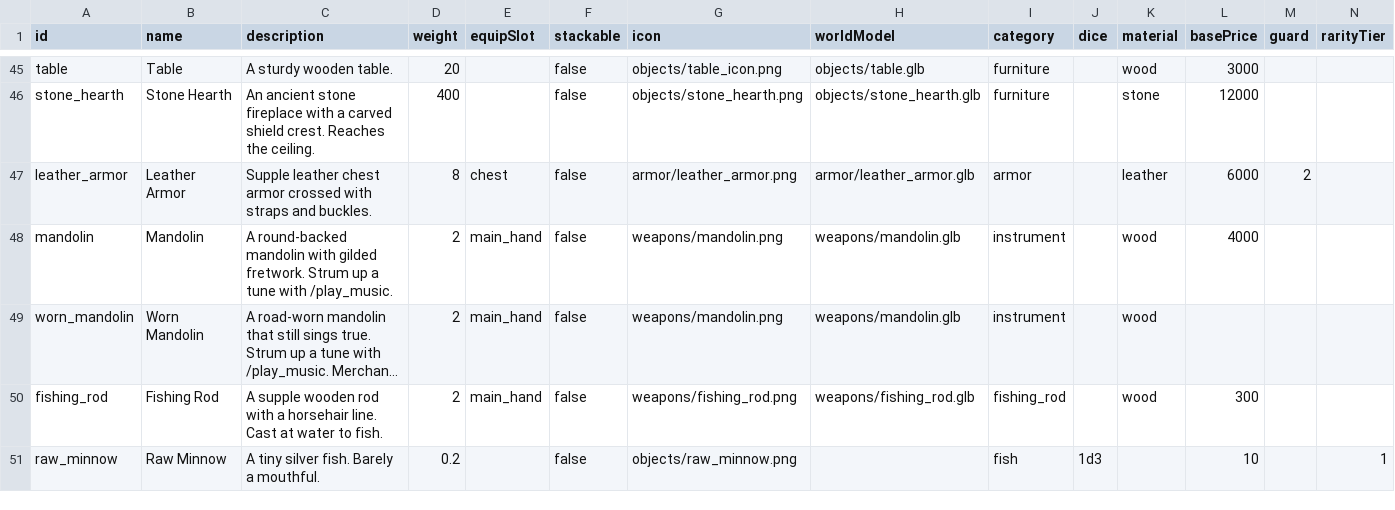
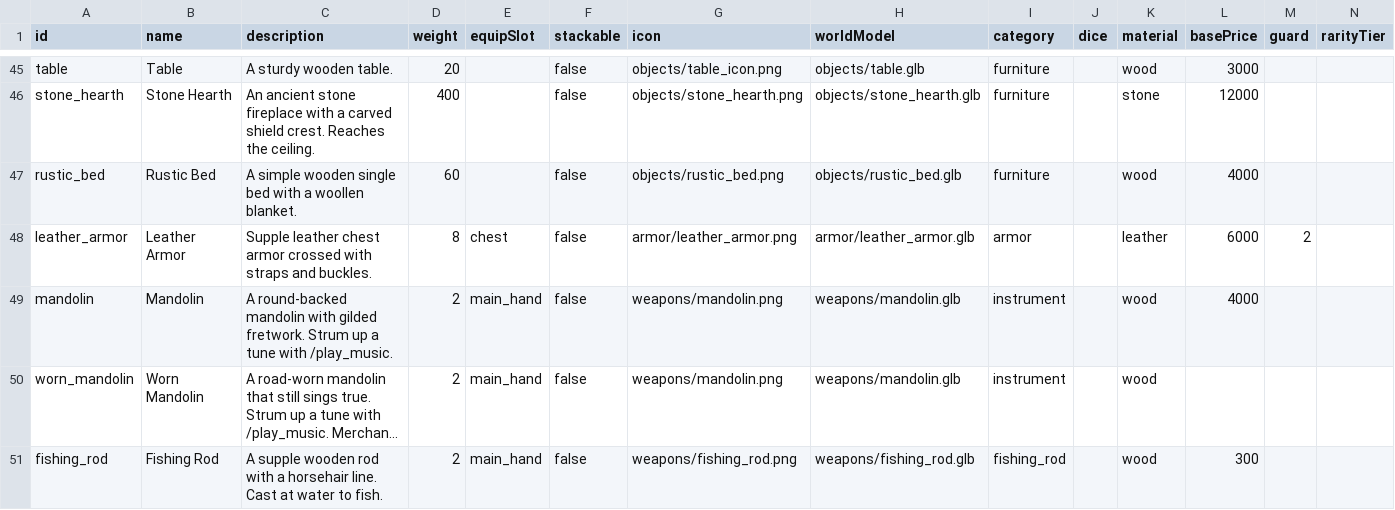
Before and after one commit to Julian-adv/OnlineRPG, a CSV file: data-src/items.csv, drawn as a sheet; only a part is shown, gaps mark what is left out; the shorter side is filled out with more unchanged rows; long unchanged cells end in …; rows hold the shown columns only; the diff names each change by its address in the sheet, - before the commit and + after, or states it on an @@ line.

Commit message:
Add rustic_bed furniture asset (Meshy, 2.2m single bed)
Meshy GLB scaled to 2.2m long, origin near the foot end so the sleep
pose (anchored at the object origin, body toward -Z) lies on the
mattress; 1024 JPEG textures, emissive removed. items.csv furniture
row, catalog sleep interaction (offset y 0.56) + solid; footprints
regenerated with tools/measure-furniture-footprints.mjs --force,
which also fills in the stone_hearth footprint that had been missing
from the embedded table.

```diff
--- a/data-src/items.csv
+++ b/data-src/items.csv
+row 47: rustic_bed | Rustic Bed | A simple wooden single bed with a woollen blanket. | 60 |  | false | objects/rustic_bed.png | objects/rustic_bed.glb | furniture |  | wood | 4000
```
Also changed, not shown: 6 other files.
